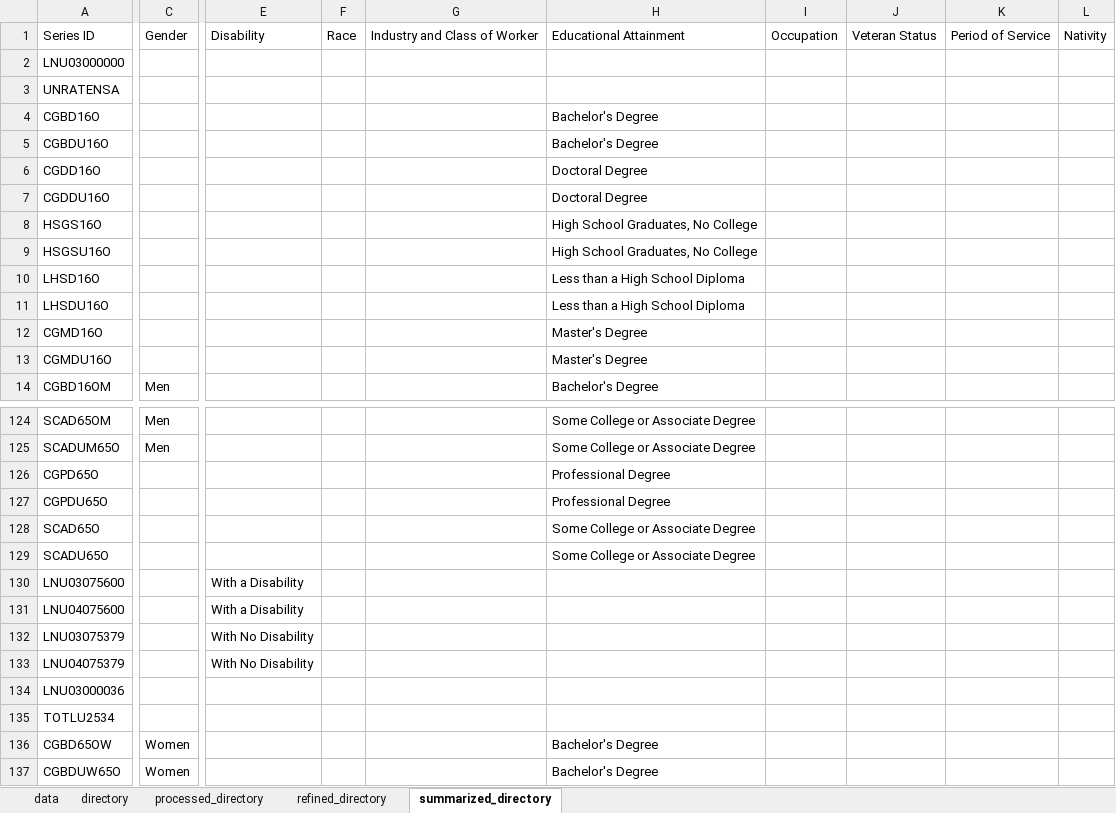
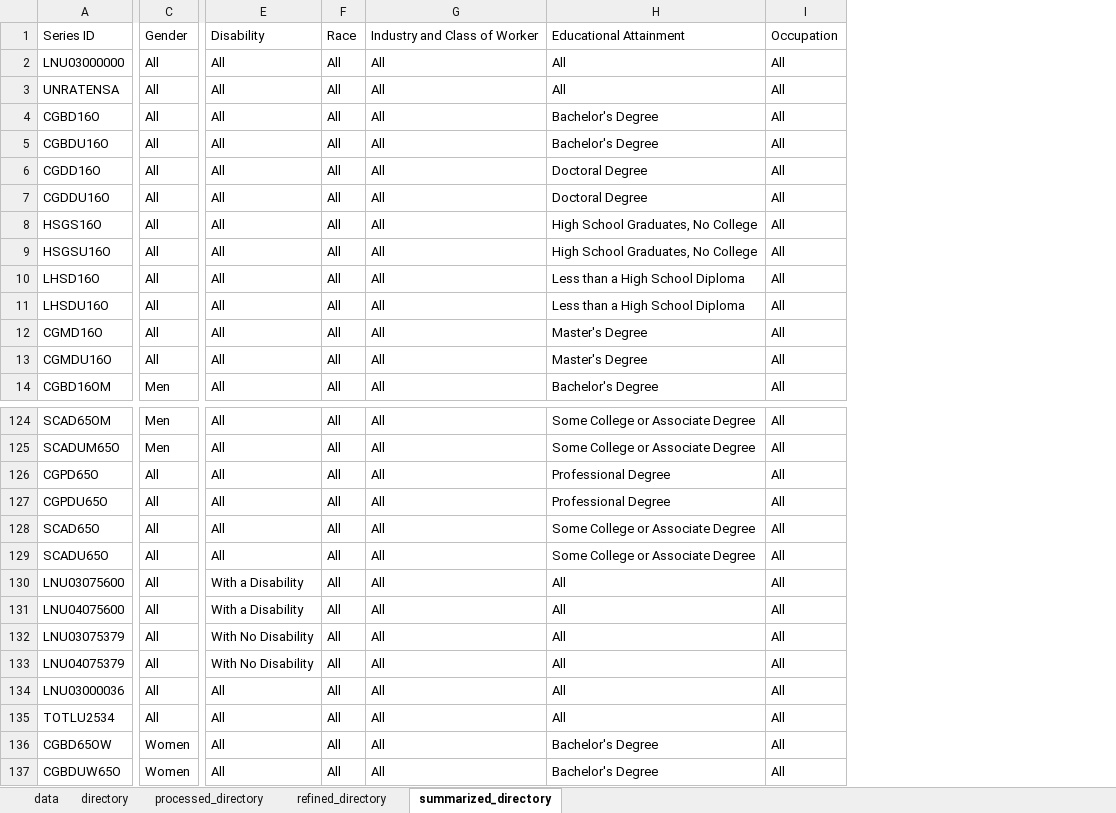
Before and after one commit to Hemeowgoblin/data-visualization-pwa, an Excel workbook: unemployment_fred_directory.xlsm, sheet summarized_directory, drawn as a sheet; only a part is shown, gaps mark what is left out; values as stored, in another font and other column widths than the file's, no borders; removed rows and columns are numbered as before the commit, all else as after; the diff covers the shown part only; the diff names each change by its address in the sheet, - before the commit and + after, or states it on an @@ line.

```diff
--- a/unemployment_fred_directory.xlsm (sheet summarized_directory)
+++ b/unemployment_fred_directory.xlsm (sheet summarized_directory)
-column E, row 1: Disability; rows 130-133: With a Disability | With a Disability | With No Disability | With No Disability
-column F, row 1: Race
-column G, row 1: Industry and Class of Worker
+column E, rows 1-14: Disability | All | All | All | All | All | All | All | All | All | All | All | All | All; rows 124-137: All | All | All | All | All | All | With a Disability | With a Disability | With No Disability | With No Disability | All | All | All | All
+column F, rows 1-14: Race | All | All | All | All | All | All | All | All | All | All | All | All | All; rows 124-137: all All
+column G, rows 1-14: Industry and Class of Worker | All | All | All | All | All | All | All | All | All | All | All | All | All; rows 124-137: all All
-column I, row 1: Occupation
-column J, row 1: Veteran Status
-column K, row 1: Period of Service
-column L, row 1: Nativity
+column I, rows 1-14: Occupation | All | All | All | All | All | All | All | All | All | All | All | All | All; rows 124-137: all All
-C2:C13: (empty)
+C2:C13: All
-H2:H3: (empty)
+H2:H3: All
-C126:C135: (empty)
+C126:C135: All
-H130:H135: (empty)
+H130:H135: All
```
Also changed, not shown: 4 added columns and 369 edited cells elsewhere in this sheet, 8 other files.
